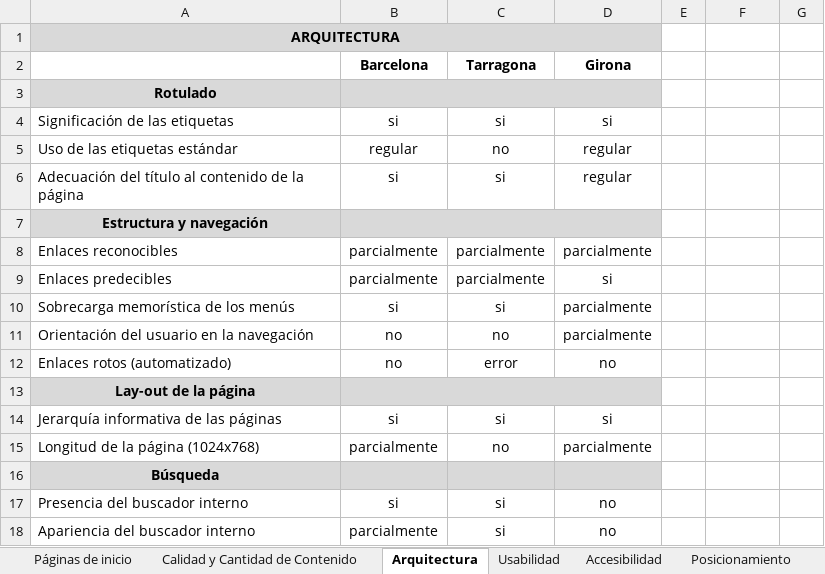
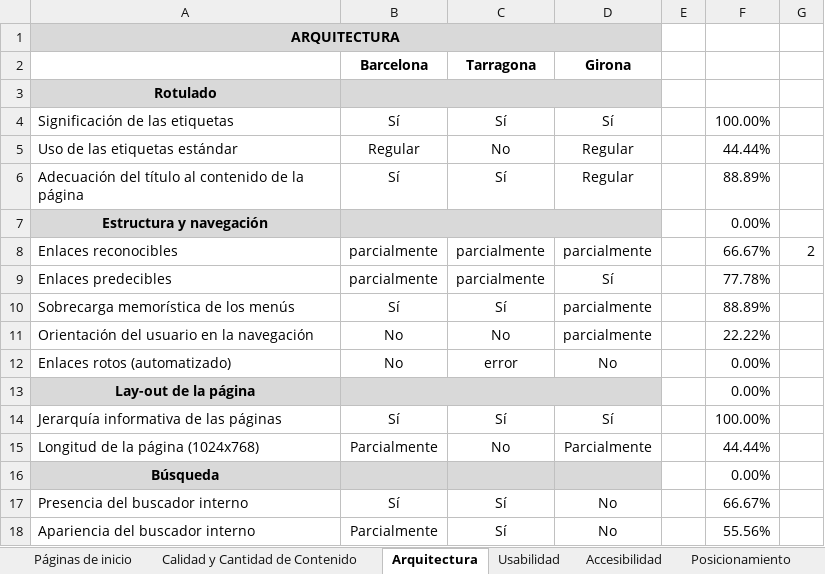
Before and after one commit to maneta/TFC-Jamile, an Excel workbook: TFC - Textos/Plantilla-resultados-final.xlsx, sheet Arquitectura, drawn as a sheet; values as stored, in another font and other column widths than the file's, no borders; the diff names each change by its address in the sheet, - before the commit and + after, or states it on an @@ line.

```diff
--- a/TFC - Textos/Plantilla-resultados-final.xlsx (sheet Arquitectura)
+++ b/TFC - Textos/Plantilla-resultados-final.xlsx (sheet Arquitectura)
-B4 (Barcelona): si
+B4 (Barcelona): Sí
-C4 (Tarragona): si
+C4 (Tarragona): Sí
-D4 (Girona): si
+D4 (Girona): Sí
-F4: (empty)
+F4: 100.00%
-B5 (Barcelona): regular
+B5 (Barcelona): Regular
-C5 (Tarragona): no
+C5 (Tarragona): No
-D5:D6 (Girona): regular
+D5:D6 (Girona): Regular
-F5: (empty)
+F5: 44.44%
-B6 (Barcelona): si
+B6 (Barcelona): Sí
-C6 (Tarragona): si
+C6 (Tarragona): Sí
-F6: (empty)
+F6: 88.89%
-F7: (empty)
+F7: 0.00%
-F8: (empty)
+F8: 66.67%
-G8: (empty)
+G8: 2
-D9 (Girona): si
+D9 (Girona): Sí
-F9: (empty)
+F9: 77.78%
-B10 (Barcelona): si
+B10 (Barcelona): Sí
-C10 (Tarragona): si
+C10 (Tarragona): Sí
-F10: (empty)
+F10: 88.89%
-B11:B12 (Barcelona): no
+B11:B12 (Barcelona): No
-C11 (Tarragona): no
+C11 (Tarragona): No
-F11: (empty)
+F11: 22.22%
-D12 (Girona): no
+D12 (Girona): No
-F12:F13: (empty)
+F12:F13: 0.00%
-B14 (Barcelona): si
+B14 (Barcelona): Sí
-C14 (Tarragona): si
+C14 (Tarragona): Sí
-D14 (Girona): si
+D14 (Girona): Sí
-F14: (empty)
+F14: 100.00%
-B15 (Barcelona): parcialmente
+B15 (Barcelona): Parcialmente
-C15 (Tarragona): no
+C15 (Tarragona): No
-D15 (Girona): parcialmente
+D15 (Girona): Parcialmente
-F15: (empty)
+F15: 44.44%
-F16: (empty)
+F16: 0.00%
-B17 (Barcelona): si
+B17 (Barcelona): Sí
-C17:C18 (Tarragona): si
+C17:C18 (Tarragona): Sí
-D17:D18 (Girona): no
+D17:D18 (Girona): No
-F17: (empty)
+F17: 66.67%
-B18 (Barcelona): parcialmente
+B18 (Barcelona): Parcialmente
-F18: (empty)
+F18: 55.56%
```
Also changed, not shown: sheet Calidad y Cantidad de Contenido, sheet Páginas de inicio, formulas that keep their value, 9 other files.
